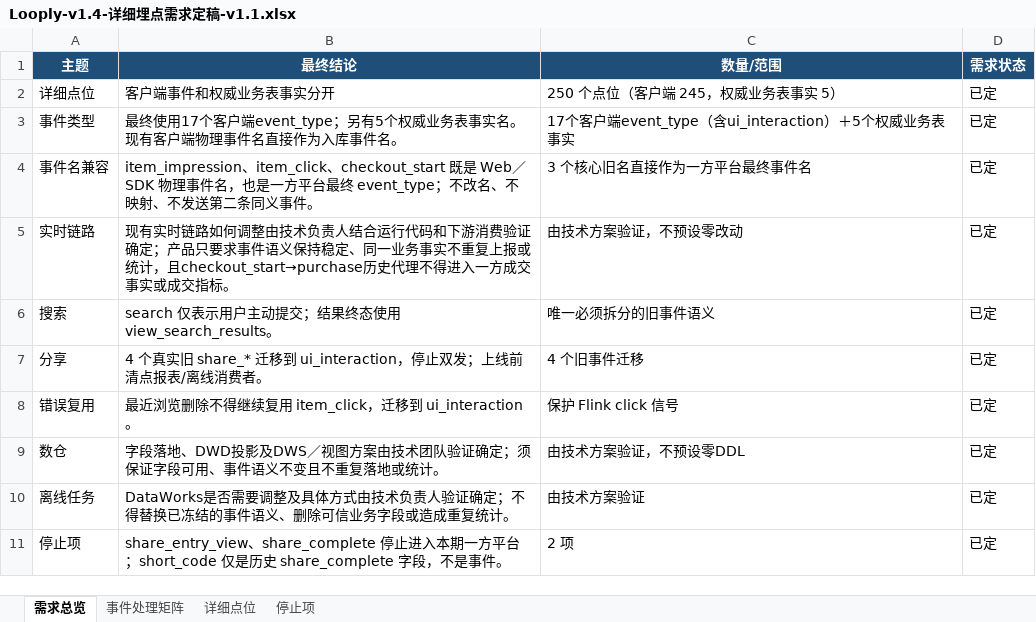
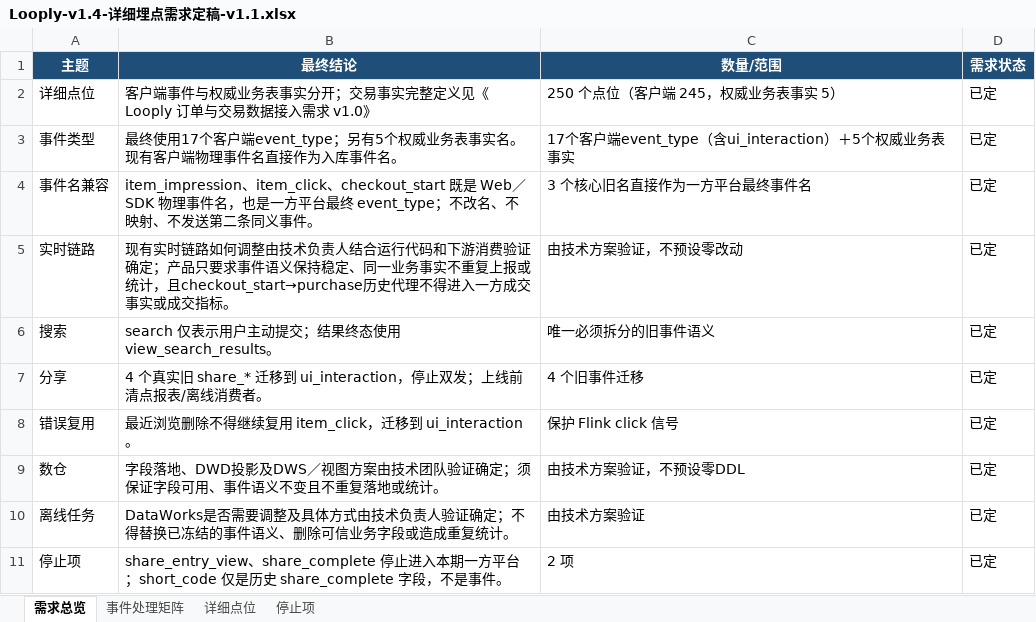
Before and after one commit to happy2snow007-blip/looply-docs, an Excel workbook: docs-数据采集与埋点/一方平台开发基线/Looply-v1.4-详细埋点需求定稿-v1.1.xlsx, sheet 需求总览, drawn as a sheet; values as stored, in another font and other column widths than the file's, no borders; the diff names each change by its address in the sheet, - before the commit and + after, or states it on an @@ line.

```diff
--- a/docs-数据采集与埋点/一方平台开发基线/Looply-v1.4-详细埋点需求定稿-v1.1.xlsx (sheet 需求总览)
+++ b/docs-数据采集与埋点/一方平台开发基线/Looply-v1.4-详细埋点需求定稿-v1.1.xlsx (sheet 需求总览)
-B2 (最终结论): 客户端事件和权威业务表事实分开
+B2 (最终结论): 客户端事件与权威业务表事实分开；交易事实完整定义见《Looply 订单与交易数据接入需求 v1.0》
```
Also changed, not shown: sheet 详细点位, sheet 事件处理矩阵, docs-数据采集与埋点/一方平台开发基线/Looply-v1.4-公共基础字段需求定稿-v1.1.xlsx, 5 other files.
